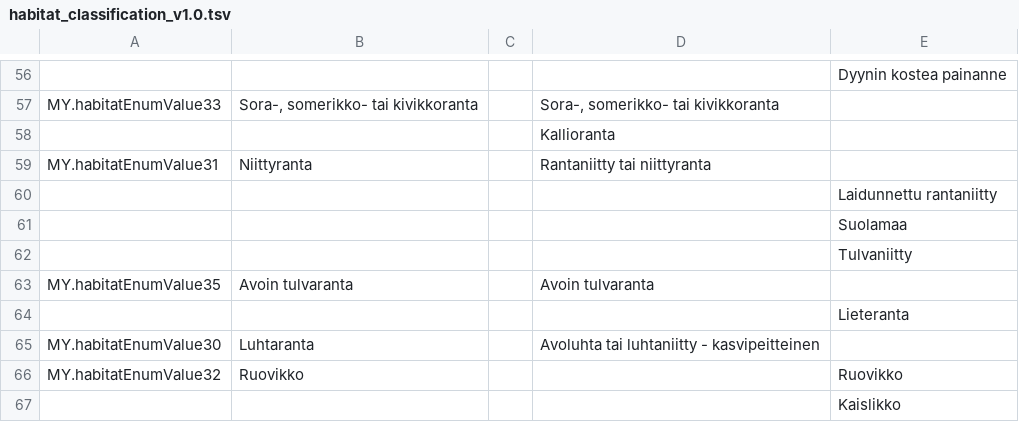
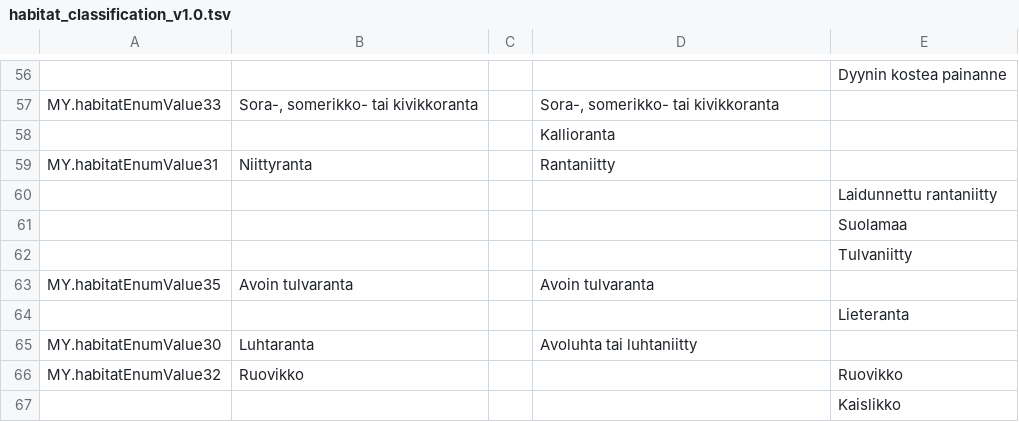
Before and after one commit to luomus/meta, a TSV file: files/habitat_classification_v1.0.tsv, drawn as a sheet; only a part is shown, gaps mark what is left out.

Commit message:
Update habitats (meeting 2024-11-18)

```diff
--- a/files/habitat_classification_v1.0.tsv
+++ b/files/habitat_classification_v1.0.tsv
@@ -58,3 +58,3 @@ MY.habitatEnumValue33	Sora-, somerikko- tai kivikkoranta		Sora-, somerikko- tai
 			Kallioranta	
-MY.habitatEnumValue31	Niittyranta		Rantaniitty tai niittyranta	
+MY.habitatEnumValue31	Niittyranta		Rantaniitty	
 				Laidunnettu rantaniitty
@@ -64,3 +64,3 @@ MY.habitatEnumValue35	Avoin tulvaranta		Avoin tulvaranta
 				Lieteranta
-MY.habitatEnumValue30	Luhtaranta		Avoluhta tai luhtaniitty - kasvipeitteinen	
+MY.habitatEnumValue30	Luhtaranta		Avoluhta tai luhtaniitty	
 MY.habitatEnumValue32	Ruovikko			Ruovikko
```
